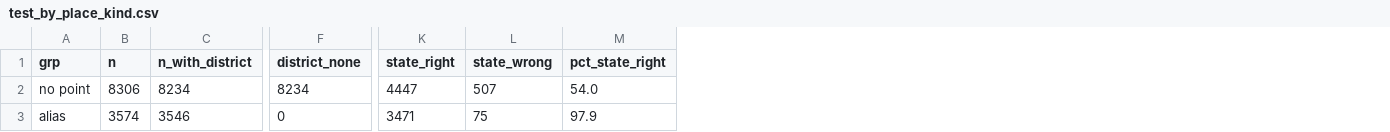
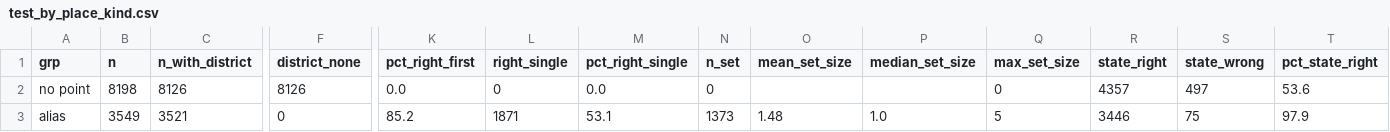
Before and after one commit to urbanmorph/overlooked, a CSV file: experiments/georef/results/test_by_place_kind.csv, drawn as a sheet; only a part is shown, gaps mark what is left out; addresses are those after the commit; the diff covers the shown part only; the diff names each change by its address in the sheet, - before the commit and + after, or states it on an @@ line.

```diff
--- a/experiments/georef/results/test_by_place_kind.csv
+++ b/experiments/georef/results/test_by_place_kind.csv
+column K (pct_right_first), rows 2-3: 0.0 | 85.2
+column L (right_single), rows 2-3: 0 | 1871
+column M (pct_right_single), rows 2-3: 0.0 | 53.1
+column N (n_set), rows 2-3: 0 | 1373
+column O (mean_set_size), row 3: 1.48
+column P (median_set_size), row 3: 1.0
+column Q (max_set_size), rows 2-3: 0 | 5
-B2 (n): 8306
+B2 (n): 8198
-C2 (n_with_district): 8234
+C2 (n_with_district): 8126
-F2 (district_none): 8234
+F2 (district_none): 8126
-R2 (state_right): 4447
+R2 (state_right): 4357
-S2 (state_wrong): 507
+S2 (state_wrong): 497
-T2 (pct_state_right): 54.0
+T2 (pct_state_right): 53.6
-B3 (n): 3574
+B3 (n): 3549
-C3 (n_with_district): 3546
+C3 (n_with_district): 3521
-R3 (state_right): 3471
+R3 (state_right): 3446
```
Also changed, not shown: 1 added row and 61 edited cells elsewhere in this file, experiments/georef/results/fix_by_dataset.csv, experiments/georef/results/test_by_dataset.csv, 23 other files.
